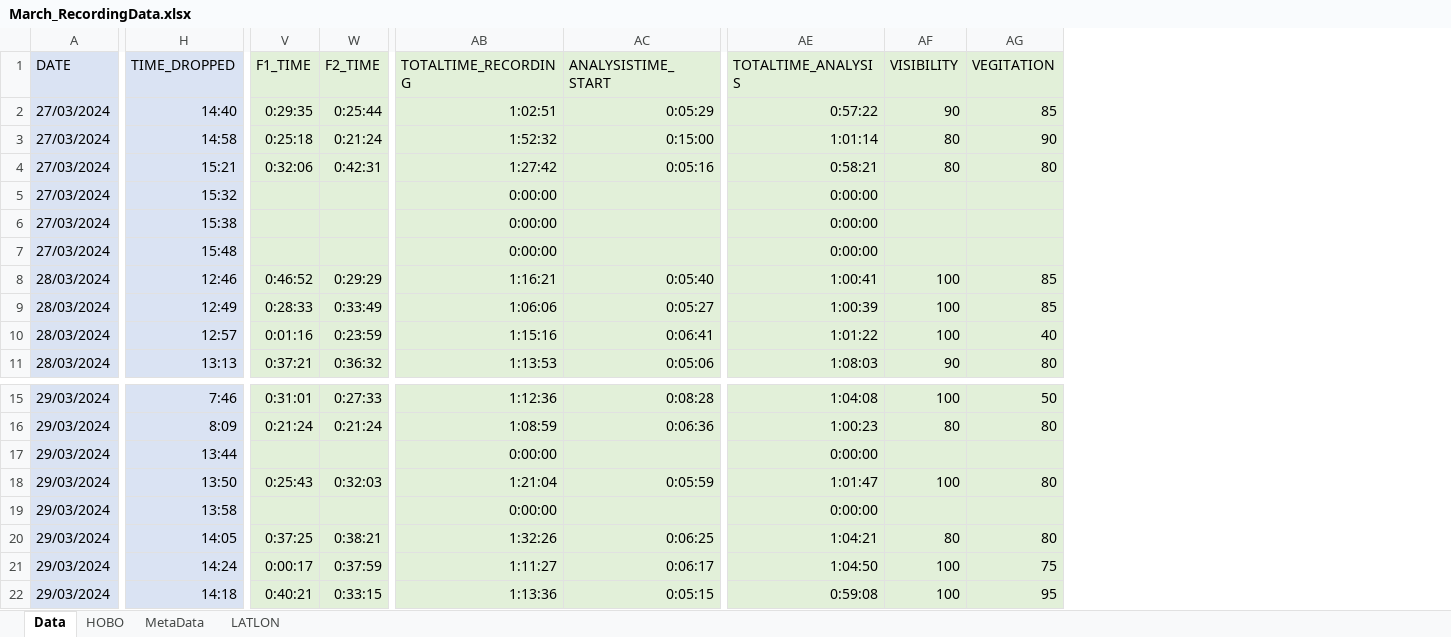
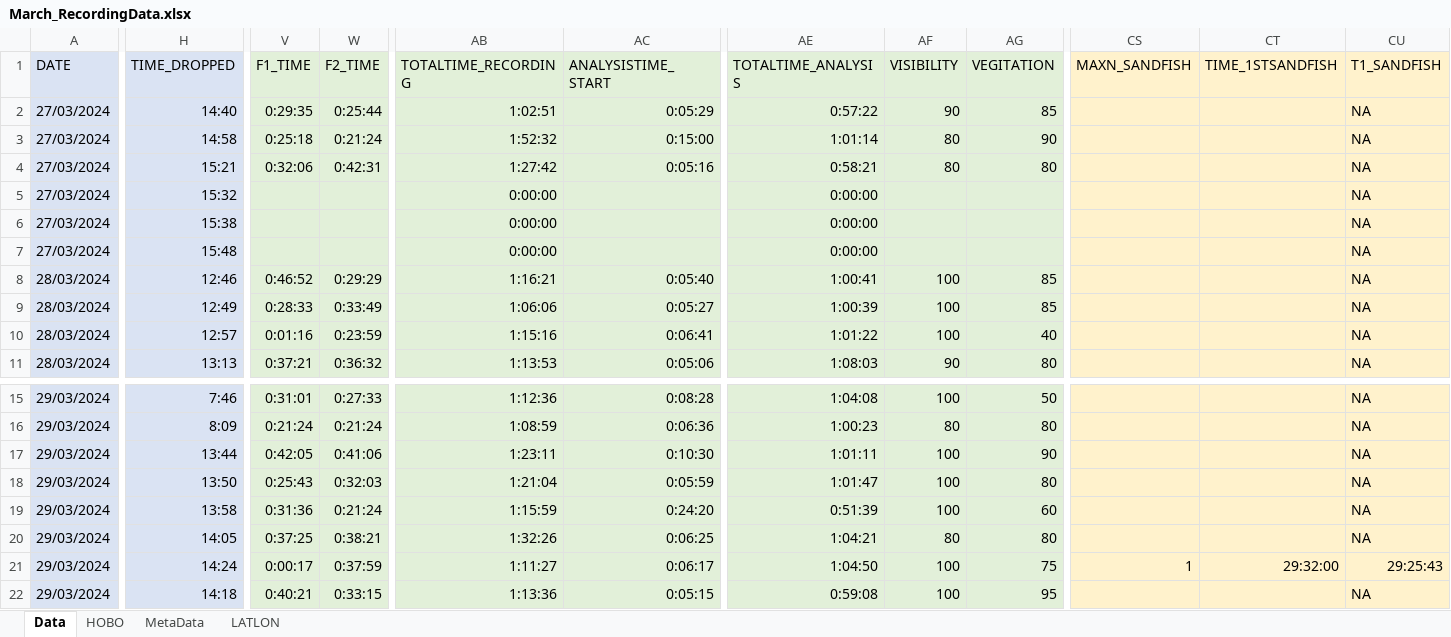
Before and after one commit to swulfing/TanakekeProject, an Excel workbook: URUVS/Datasheets/URUV/03.2024/March_RecordingData.xlsx, sheet Data, drawn as a sheet; only a part is shown, gaps mark what is left out; values as stored, in another font and other column widths than the file's, no borders; the diff covers the shown part only; the diff names each change by its address in the sheet, - before the commit and + after, or states it on an @@ line.

```diff
--- a/URUVS/Datasheets/URUV/03.2024/March_RecordingData.xlsx (sheet Data)
+++ b/URUVS/Datasheets/URUV/03.2024/March_RecordingData.xlsx (sheet Data)
+column CS (MAXN_SANDFISH), row 21: 1
+column CT (TIME_1STSANDFISH), row 21: 29:32:00
+column CU (T1_SANDFISH), rows 2-11: all NA; rows 15-22: NA | NA | NA | NA | NA | NA | 29:25:43 | NA
-V17 (F1_TIME): (empty)
+V17 (F1_TIME): 0:42:05
-W17 (F2_TIME): (empty)
+W17 (F2_TIME): 0:41:06
-AB17 (TOTALTIME_RECORDING): 0:00:00
+AB17 (TOTALTIME_RECORDING): 1:23:11
-AC17 (ANALYSISTIME_START): (empty)
+AC17 (ANALYSISTIME_START): 0:10:30
-AE17 (TOTALTIME_ANALYSIS): 0:00:00
+AE17 (TOTALTIME_ANALYSIS): 1:01:11
-AF17 (VISIBILITY): (empty)
+AF17 (VISIBILITY): 100
-AG17 (VEGITATION): (empty)
+AG17 (VEGITATION): 90
-V19 (F1_TIME): (empty)
+V19 (F1_TIME): 0:31:36
-W19 (F2_TIME): (empty)
+W19 (F2_TIME): 0:21:24
-AB19 (TOTALTIME_RECORDING): 0:00:00
+AB19 (TOTALTIME_RECORDING): 1:15:59
-AC19 (ANALYSISTIME_START): (empty)
+AC19 (ANALYSISTIME_START): 0:24:20
-AE19 (TOTALTIME_ANALYSIS): 0:00:00
+AE19 (TOTALTIME_ANALYSIS): 0:51:39
-AF19 (VISIBILITY): (empty)
+AF19 (VISIBILITY): 100
-AG19 (VEGITATION): (empty)
+AG19 (VEGITATION): 60
```
Also changed, not shown: 27 edited cells elsewhere in this sheet, formulas that keep their value, RClass/InternHours.xlsx, URUVS/Datasheets/URUV/04.2024/April_RecordingData.xlsx, 8 other files.
